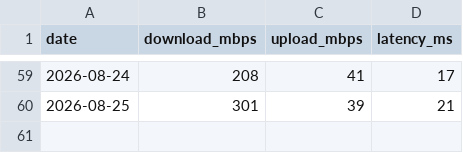
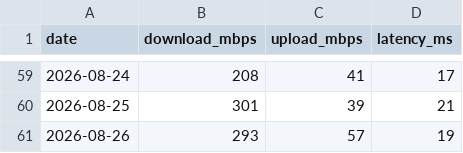
Before and after one commit to jackalgitdev/skynet-telemetry, a CSV file: data/speed-tests.csv, drawn as a sheet; only a part is shown, gaps mark what is left out.

Commit message:
Add 26 August 2026 Starlink speed test
Adds the official Starlink speed test result for 26 August 2026.  Result: - Download: 293 Mbps - Upload: 57 Mbps - Latency: 19 ms  Upload reached a new official project record of 57 Mbps, surpassing the previous 56 Mbps record set on 31 July 2026.  Download remained strong at 293 Mbps and latency improved to an excellent 19 ms.  No investigation thresholds were triggered.

```diff
--- a/data/speed-tests.csv
+++ b/data/speed-tests.csv
@@ -60 +60,2 @@ date,download_mbps,upload_mbps,latency_ms
 2026-08-25,301,39,21
+2026-08-26,293,57,19
```
